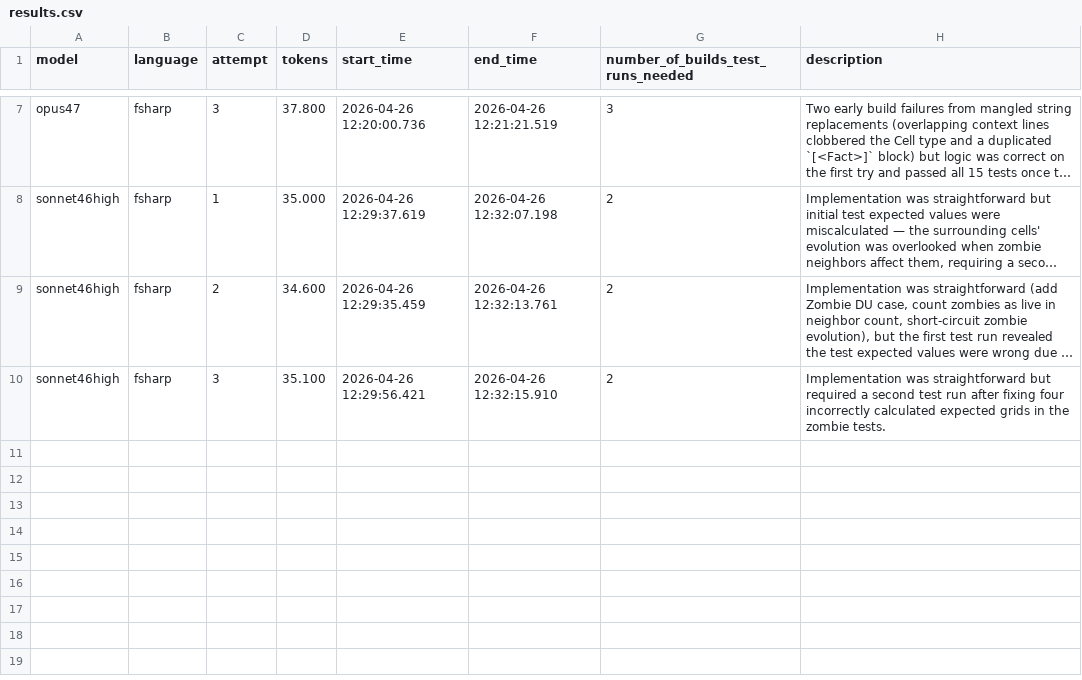
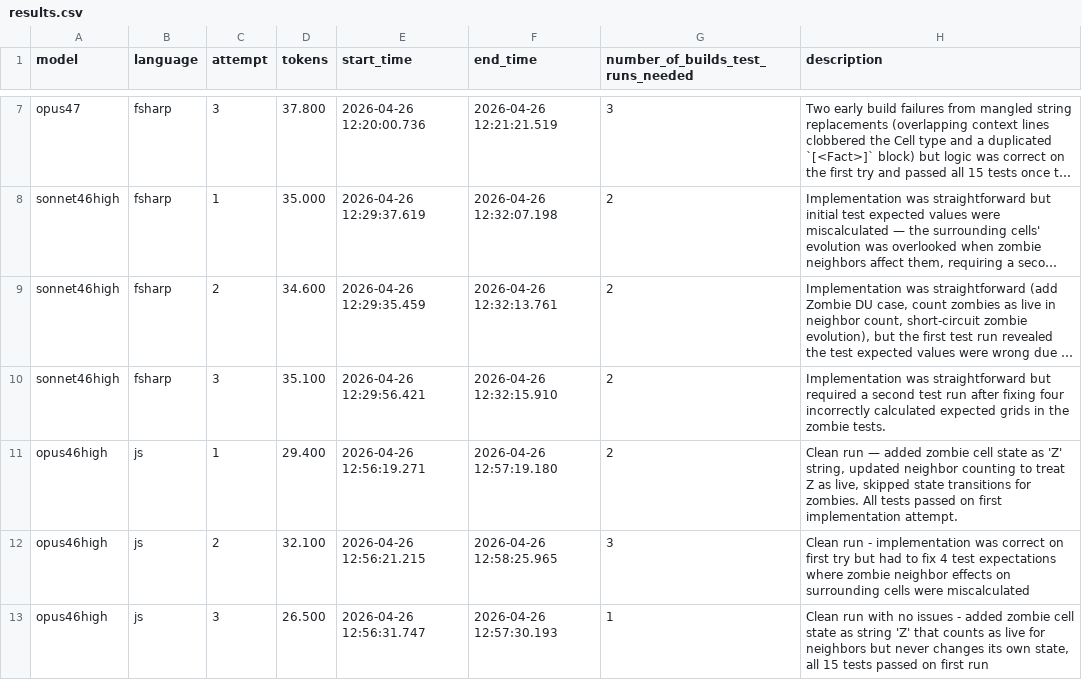
Before and after one commit to jovaneyck/lang-comp, a CSV file: results.csv, drawn as a sheet; only a part is shown, gaps mark what is left out; long unchanged cells end in …; the diff names each change by its address in the sheet, - before the commit and + after, or states it on an @@ line.

```diff
--- a/results.csv
+++ b/results.csv
+row 11: opus46high | js | 1 | 29.400 | 2026-04-26 12:56:19.271 | 2026-04-26 12:57:19.180 | 2 | Clean run — added zombie cell state as 'Z' string, updated neighbor counting to treat Z as live, skipped state transitions for zombies. All tests passed on first implementation attempt.
+row 12: opus46high | js | 2 | 32.100 | 2026-04-26 12:56:21.215 | 2026-04-26 12:58:25.965 | 3 | Clean run - implementation was correct on first try but had to fix 4 test expectations where zombie neighbor effects on surrounding cells were miscalculated
+row 13: opus46high | js | 3 | 26.500 | 2026-04-26 12:56:31.747 | 2026-04-26 12:57:30.193 | 1 | Clean run with no issues - added zombie cell state as string 'Z' that counts as live for neighbors but never changes its own state, all 15 tests passed on first run
```
Also changed, not shown: 1 other file.
